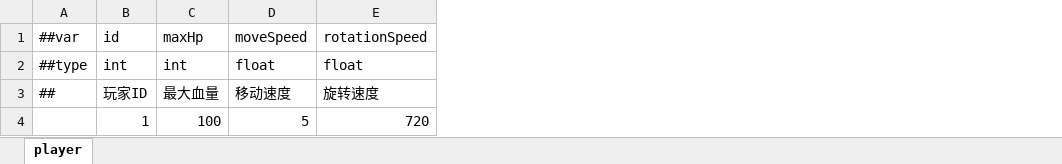
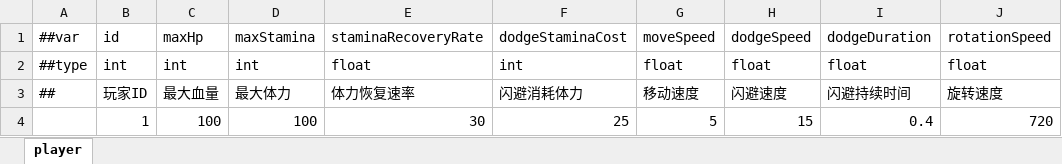
Before and after one commit to noobguy123456/AfterToken, an Excel workbook: AfterToken/Configs/GameConfig/Datas/player.xlsx, sheet player, drawn as a sheet; only a part is shown; values as stored, in another font and other column widths than the file's, no borders; the diff names each change by its address in the sheet, - before the commit and + after, or states it on an @@ line.

```diff
--- a/AfterToken/Configs/GameConfig/Datas/player.xlsx (sheet player)
+++ b/AfterToken/Configs/GameConfig/Datas/player.xlsx (sheet player)
+column D, rows 1-4: maxStamina | int | 最大体力 | 100
+column E, rows 1-4: staminaRecoveryRate | float | 体力恢复速率 | 30
+column F, rows 1-4: dodgeStaminaCost | int | 闪避消耗体力 | 25
+column H, rows 1-4: dodgeSpeed | float | 闪避速度 | 15
+column I, rows 1-4: dodgeDuration | float | 闪避持续时间 | 0.4
```
Also changed, not shown: 44 other files.
